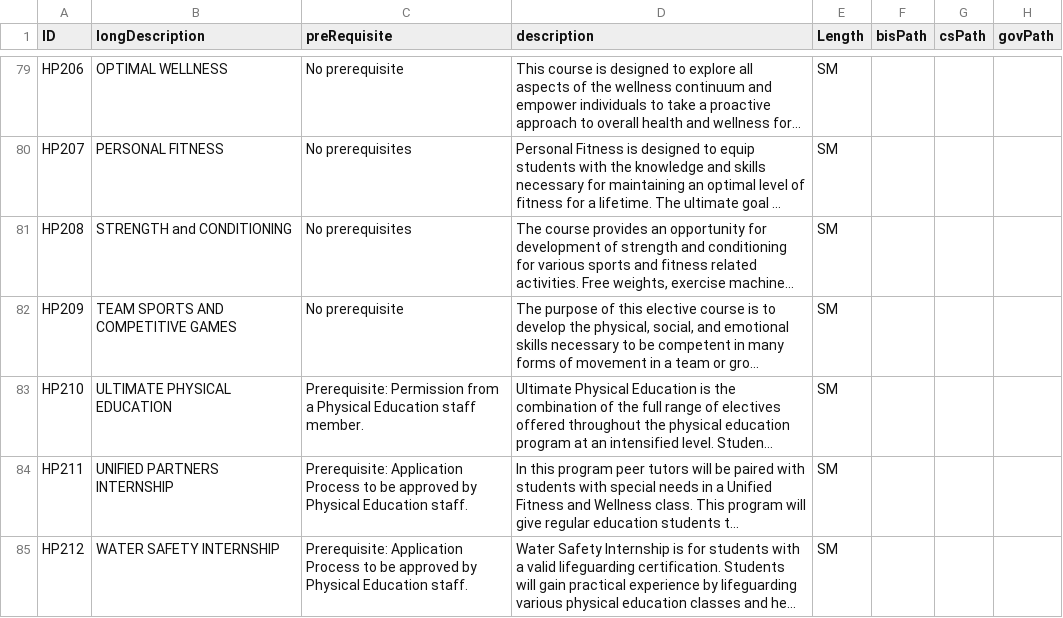
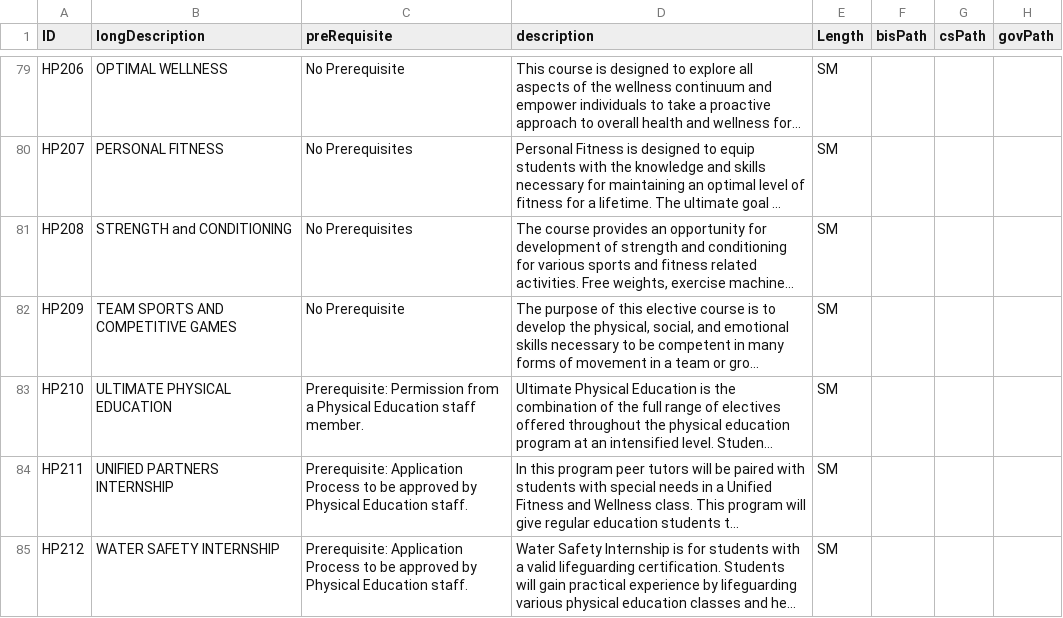
Before and after one commit to fujiihc/ASHS_POS, a CSV file: abCourseData.csv, drawn as a sheet; only a part is shown, gaps mark what is left out; long unchanged cells end in …; the diff covers the shown part only; the diff names each change by its address in the sheet, - before the commit and + after, or states it on an @@ line.

```diff
--- a/abCourseData.csv
+++ b/abCourseData.csv
-C79 (preRequisite): No prerequisite
+C79 (preRequisite): No Prerequisite
-C80:C81 (preRequisite): No prerequisites
+C80:C81 (preRequisite): No Prerequisites
-C82 (preRequisite): No prerequisite
+C82 (preRequisite): No Prerequisite
```
Also changed, not shown: 89 edited cells elsewhere in this file.
